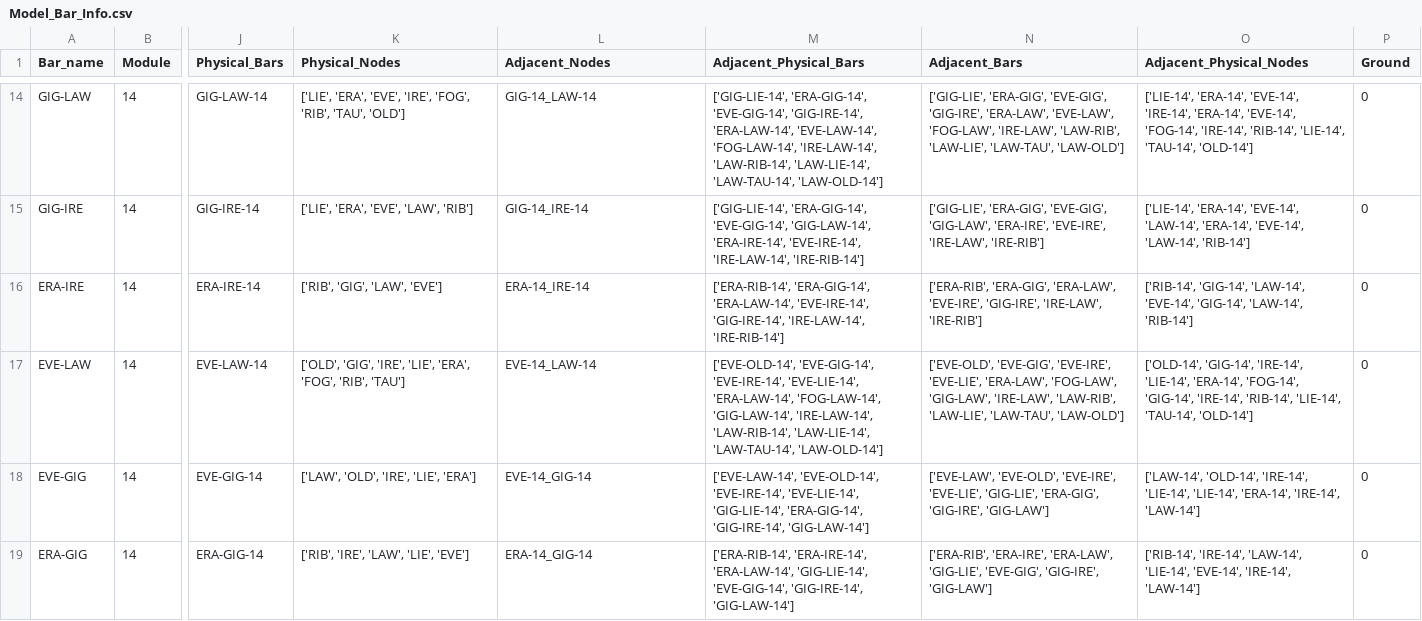
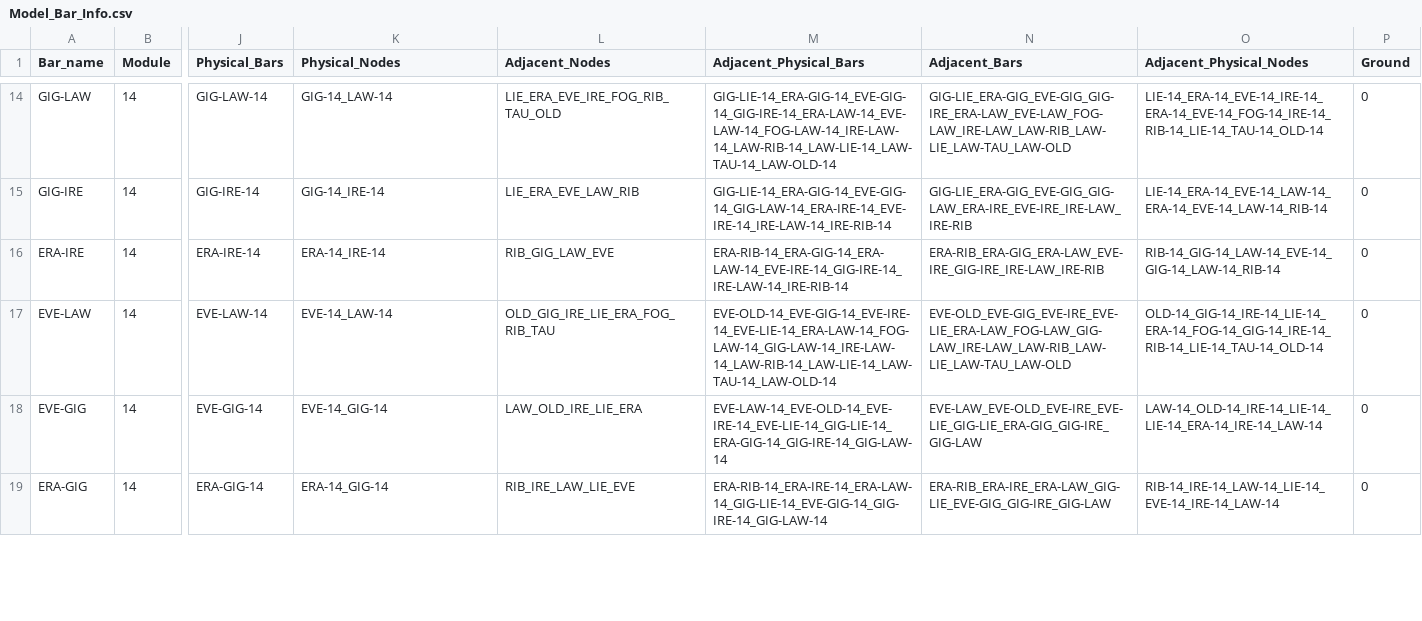
Before and after one commit to DrBrainlove/DBL_mapping, a CSV file: mapping_datasets/Module_14/Model_Bar_Info.csv, drawn as a sheet; only a part is shown, gaps mark what is left out; the diff covers the shown part only; the diff names each change by its address in the sheet, - before the commit and + after, or states it on an @@ line.

```diff
--- a/mapping_datasets/Module_14/Model_Bar_Info.csv
+++ b/mapping_datasets/Module_14/Model_Bar_Info.csv
-K14 (Physical_Nodes): ['LIE', 'ERA', 'EVE', 'IRE', 'FOG', 'RIB', 'TAU', 'OLD']
+K14 (Physical_Nodes): GIG-14_LAW-14
-L14 (Adjacent_Nodes): GIG-14_LAW-14
+L14 (Adjacent_Nodes): LIE_ERA_EVE_IRE_FOG_RIB_TAU_OLD
-M14 (Adjacent_Physical_Bars): ['GIG-LIE-14', 'ERA-GIG-14', 'EVE-GIG-14', 'GIG-IRE-14', 'ERA-LAW-14', 'EVE-LAW-14', 'FOG-LAW-14', 'IRE-LAW-14', 'LAW-RIB-14', 'LAW-LIE-14', 'LAW-TAU-14', 'LAW-OLD-14']
+M14 (Adjacent_Physical_Bars): GIG-LIE-14_ERA-GIG-14_EVE-GIG-14_GIG-IRE-14_ERA-LAW-14_EVE-LAW-14_FOG-LAW-14_IRE-LAW-14_LAW-RIB-14_LAW-LIE-14_LAW-TAU-14_LAW-OLD-14
-N14 (Adjacent_Bars): ['GIG-LIE', 'ERA-GIG', 'EVE-GIG', 'GIG-IRE', 'ERA-LAW', 'EVE-LAW', 'FOG-LAW', 'IRE-LAW', 'LAW-RIB', 'LAW-LIE', 'LAW-TAU', 'LAW-OLD']
+N14 (Adjacent_Bars): GIG-LIE_ERA-GIG_EVE-GIG_GIG-IRE_ERA-LAW_EVE-LAW_FOG-LAW_IRE-LAW_LAW-RIB_LAW-LIE_LAW-TAU_LAW-OLD
-O14 (Adjacent_Physical_Nodes): ['LIE-14', 'ERA-14', 'EVE-14', 'IRE-14', 'ERA-14', 'EVE-14', 'FOG-14', 'IRE-14', 'RIB-14', 'LIE-14', 'TAU-14', 'OLD-14']
+O14 (Adjacent_Physical_Nodes): LIE-14_ERA-14_EVE-14_IRE-14_ERA-14_EVE-14_FOG-14_IRE-14_RIB-14_LIE-14_TAU-14_OLD-14
-K15 (Physical_Nodes): ['LIE', 'ERA', 'EVE', 'LAW', 'RIB']
+K15 (Physical_Nodes): GIG-14_IRE-14
-L15 (Adjacent_Nodes): GIG-14_IRE-14
+L15 (Adjacent_Nodes): LIE_ERA_EVE_LAW_RIB
-M15 (Adjacent_Physical_Bars): ['GIG-LIE-14', 'ERA-GIG-14', 'EVE-GIG-14', 'GIG-LAW-14', 'ERA-IRE-14', 'EVE-IRE-14', 'IRE-LAW-14', 'IRE-RIB-14']
+M15 (Adjacent_Physical_Bars): GIG-LIE-14_ERA-GIG-14_EVE-GIG-14_GIG-LAW-14_ERA-IRE-14_EVE-IRE-14_IRE-LAW-14_IRE-RIB-14
-N15 (Adjacent_Bars): ['GIG-LIE', 'ERA-GIG', 'EVE-GIG', 'GIG-LAW', 'ERA-IRE', 'EVE-IRE', 'IRE-LAW', 'IRE-RIB']
+N15 (Adjacent_Bars): GIG-LIE_ERA-GIG_EVE-GIG_GIG-LAW_ERA-IRE_EVE-IRE_IRE-LAW_IRE-RIB
-O15 (Adjacent_Physical_Nodes): ['LIE-14', 'ERA-14', 'EVE-14', 'LAW-14', 'ERA-14', 'EVE-14', 'LAW-14', 'RIB-14']
+O15 (Adjacent_Physical_Nodes): LIE-14_ERA-14_EVE-14_LAW-14_ERA-14_EVE-14_LAW-14_RIB-14
-K16 (Physical_Nodes): ['RIB', 'GIG', 'LAW', 'EVE']
+K16 (Physical_Nodes): ERA-14_IRE-14
-L16 (Adjacent_Nodes): ERA-14_IRE-14
+L16 (Adjacent_Nodes): RIB_GIG_LAW_EVE
-M16 (Adjacent_Physical_Bars): ['ERA-RIB-14', 'ERA-GIG-14', 'ERA-LAW-14', 'EVE-IRE-14', 'GIG-IRE-14', 'IRE-LAW-14', 'IRE-RIB-14']
+M16 (Adjacent_Physical_Bars): ERA-RIB-14_ERA-GIG-14_ERA-LAW-14_EVE-IRE-14_GIG-IRE-14_IRE-LAW-14_IRE-RIB-14
-N16 (Adjacent_Bars): ['ERA-RIB', 'ERA-GIG', 'ERA-LAW', 'EVE-IRE', 'GIG-IRE', 'IRE-LAW', 'IRE-RIB']
+N16 (Adjacent_Bars): ERA-RIB_ERA-GIG_ERA-LAW_EVE-IRE_GIG-IRE_IRE-LAW_IRE-RIB
-O16 (Adjacent_Physical_Nodes): ['RIB-14', 'GIG-14', 'LAW-14', 'EVE-14', 'GIG-14', 'LAW-14', 'RIB-14']
+O16 (Adjacent_Physical_Nodes): RIB-14_GIG-14_LAW-14_EVE-14_GIG-14_LAW-14_RIB-14
-K17 (Physical_Nodes): ['OLD', 'GIG', 'IRE', 'LIE', 'ERA', 'FOG', 'RIB', 'TAU']
+K17 (Physical_Nodes): EVE-14_LAW-14
-L17 (Adjacent_Nodes): EVE-14_LAW-14
+L17 (Adjacent_Nodes): OLD_GIG_IRE_LIE_ERA_FOG_RIB_TAU
-M17 (Adjacent_Physical_Bars): ['EVE-OLD-14', 'EVE-GIG-14', 'EVE-IRE-14', 'EVE-LIE-14', 'ERA-LAW-14', 'FOG-LAW-14', 'GIG-LAW-14', 'IRE-LAW-14', 'LAW-RIB-14', 'LAW-LIE-14', 'LAW-TAU-14', 'LAW-OLD-14']
+M17 (Adjacent_Physical_Bars): EVE-OLD-14_EVE-GIG-14_EVE-IRE-14_EVE-LIE-14_ERA-LAW-14_FOG-LAW-14_GIG-LAW-14_IRE-LAW-14_LAW-RIB-14_LAW-LIE-14_LAW-TAU-14_LAW-OLD-14
-N17 (Adjacent_Bars): ['EVE-OLD', 'EVE-GIG', 'EVE-IRE', 'EVE-LIE', 'ERA-LAW', 'FOG-LAW', 'GIG-LAW', 'IRE-LAW', 'LAW-RIB', 'LAW-LIE', 'LAW-TAU', 'LAW-OLD']
+N17 (Adjacent_Bars): EVE-OLD_EVE-GIG_EVE-IRE_EVE-LIE_ERA-LAW_FOG-LAW_GIG-LAW_IRE-LAW_LAW-RIB_LAW-LIE_LAW-TAU_LAW-OLD
-O17 (Adjacent_Physical_Nodes): ['OLD-14', 'GIG-14', 'IRE-14', 'LIE-14', 'ERA-14', 'FOG-14', 'GIG-14', 'IRE-14', 'RIB-14', 'LIE-14', 'TAU-14', 'OLD-14']
+O17 (Adjacent_Physical_Nodes): OLD-14_GIG-14_IRE-14_LIE-14_ERA-14_FOG-14_GIG-14_IRE-14_RIB-14_LIE-14_TAU-14_OLD-14
-K18 (Physical_Nodes): ['LAW', 'OLD', 'IRE', 'LIE', 'ERA']
+K18 (Physical_Nodes): EVE-14_GIG-14
-L18 (Adjacent_Nodes): EVE-14_GIG-14
+L18 (Adjacent_Nodes): LAW_OLD_IRE_LIE_ERA
-M18 (Adjacent_Physical_Bars): ['EVE-LAW-14', 'EVE-OLD-14', 'EVE-IRE-14', 'EVE-LIE-14', 'GIG-LIE-14', 'ERA-GIG-14', 'GIG-IRE-14', 'GIG-LAW-14']
+M18 (Adjacent_Physical_Bars): EVE-LAW-14_EVE-OLD-14_EVE-IRE-14_EVE-LIE-14_GIG-LIE-14_ERA-GIG-14_GIG-IRE-14_GIG-LAW-14
-N18 (Adjacent_Bars): ['EVE-LAW', 'EVE-OLD', 'EVE-IRE', 'EVE-LIE', 'GIG-LIE', 'ERA-GIG', 'GIG-IRE', 'GIG-LAW']
+N18 (Adjacent_Bars): EVE-LAW_EVE-OLD_EVE-IRE_EVE-LIE_GIG-LIE_ERA-GIG_GIG-IRE_GIG-LAW
-O18 (Adjacent_Physical_Nodes): ['LAW-14', 'OLD-14', 'IRE-14', 'LIE-14', 'LIE-14', 'ERA-14', 'IRE-14', 'LAW-14']
+O18 (Adjacent_Physical_Nodes): LAW-14_OLD-14_IRE-14_LIE-14_LIE-14_ERA-14_IRE-14_LAW-14
-K19 (Physical_Nodes): ['RIB', 'IRE', 'LAW', 'LIE', 'EVE']
+K19 (Physical_Nodes): ERA-14_GIG-14
-L19 (Adjacent_Nodes): ERA-14_GIG-14
+L19 (Adjacent_Nodes): RIB_IRE_LAW_LIE_EVE
-M19 (Adjacent_Physical_Bars): ['ERA-RIB-14', 'ERA-IRE-14', 'ERA-LAW-14', 'GIG-LIE-14', 'EVE-GIG-14', 'GIG-IRE-14', 'GIG-LAW-14']
+M19 (Adjacent_Physical_Bars): ERA-RIB-14_ERA-IRE-14_ERA-LAW-14_GIG-LIE-14_EVE-GIG-14_GIG-IRE-14_GIG-LAW-14
-N19 (Adjacent_Bars): ['ERA-RIB', 'ERA-IRE', 'ERA-LAW', 'GIG-LIE', 'EVE-GIG', 'GIG-IRE', 'GIG-LAW']
+N19 (Adjacent_Bars): ERA-RIB_ERA-IRE_ERA-LAW_GIG-LIE_EVE-GIG_GIG-IRE_GIG-LAW
-O19 (Adjacent_Physical_Nodes): ['RIB-14', 'IRE-14', 'LAW-14', 'LIE-14', 'EVE-14', 'IRE-14', 'LAW-14']
+O19 (Adjacent_Physical_Nodes): RIB-14_IRE-14_LAW-14_LIE-14_EVE-14_IRE-14_LAW-14
```
Also changed, not shown: 95 edited cells elsewhere in this file, mapping_datasets/Full_Brain/Model_Node_Info.csv, mapping_datasets/Module_14/Model_Node_Info.csv, 5 other files.
